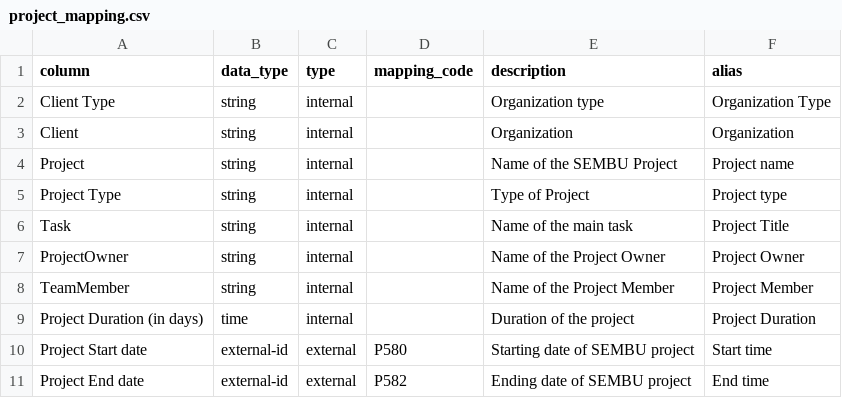
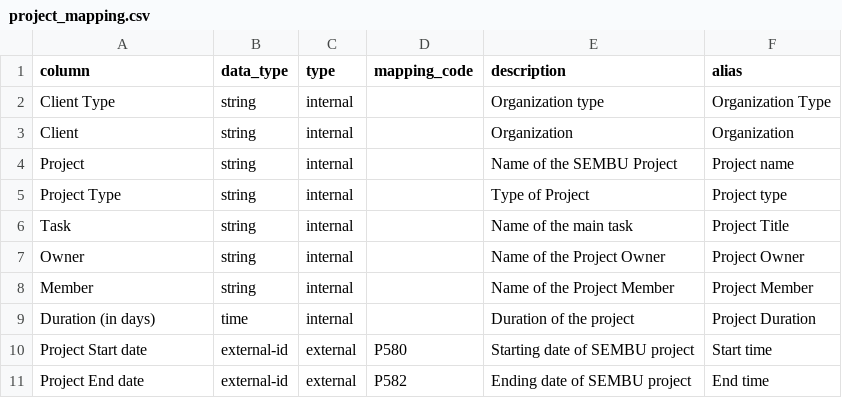
Before and after one commit to mohammadzainabbas/wikibase-nttdata, a CSV file: data/project_mapping.csv, drawn as a sheet.

Commit message:
Work in progress

```diff
--- a/data/project_mapping.csv
+++ b/data/project_mapping.csv
@@ -6,5 +6,5 @@ Project Type,string,internal,,Type of Project,Project type
 Task,string,internal,,Name of the main task,Project Title
-ProjectOwner,string,internal,,Name of the Project Owner,Project Owner
-TeamMember,string,internal,,Name of the Project Member,Project Member
-Project Duration (in days),time,internal,,Duration of the project,Project Duration
+Owner,string,internal,,Name of the Project Owner,Project Owner
+Member,string,internal,,Name of the Project Member,Project Member
+Duration (in days),time,internal,,Duration of the project,Project Duration
 Project Start date,external-id,external,P580,Starting date of SEMBU project,Start time
```
